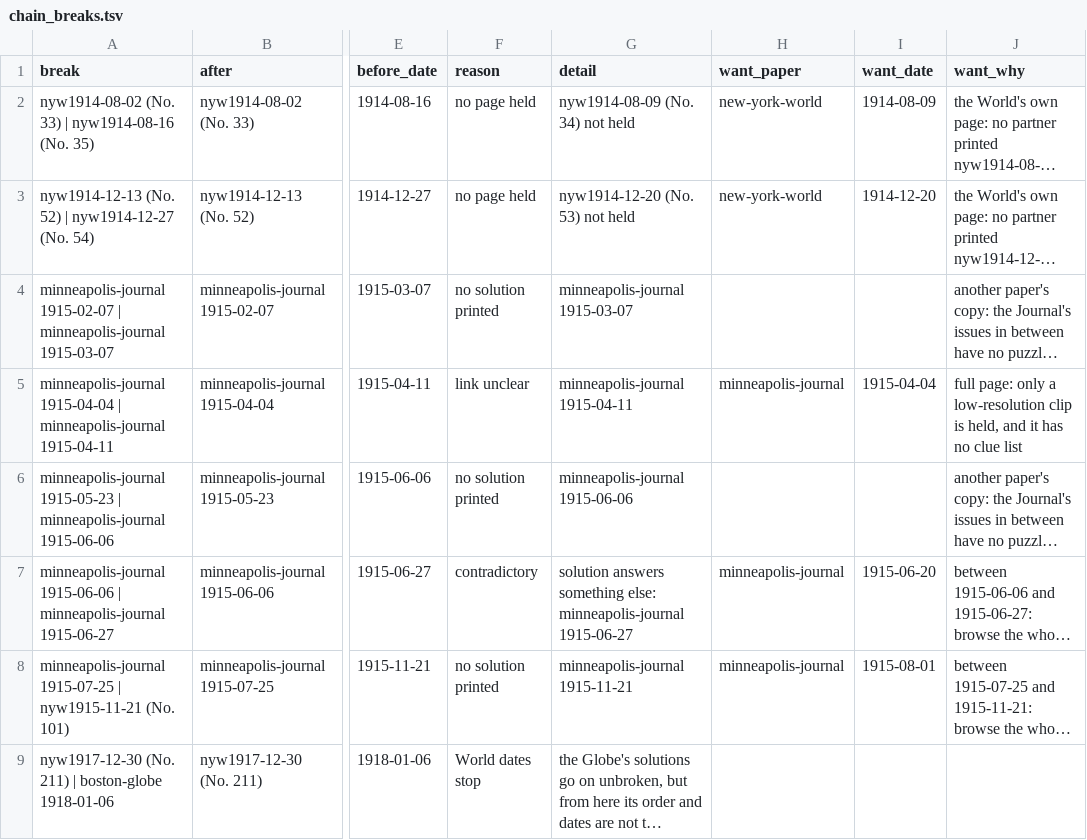
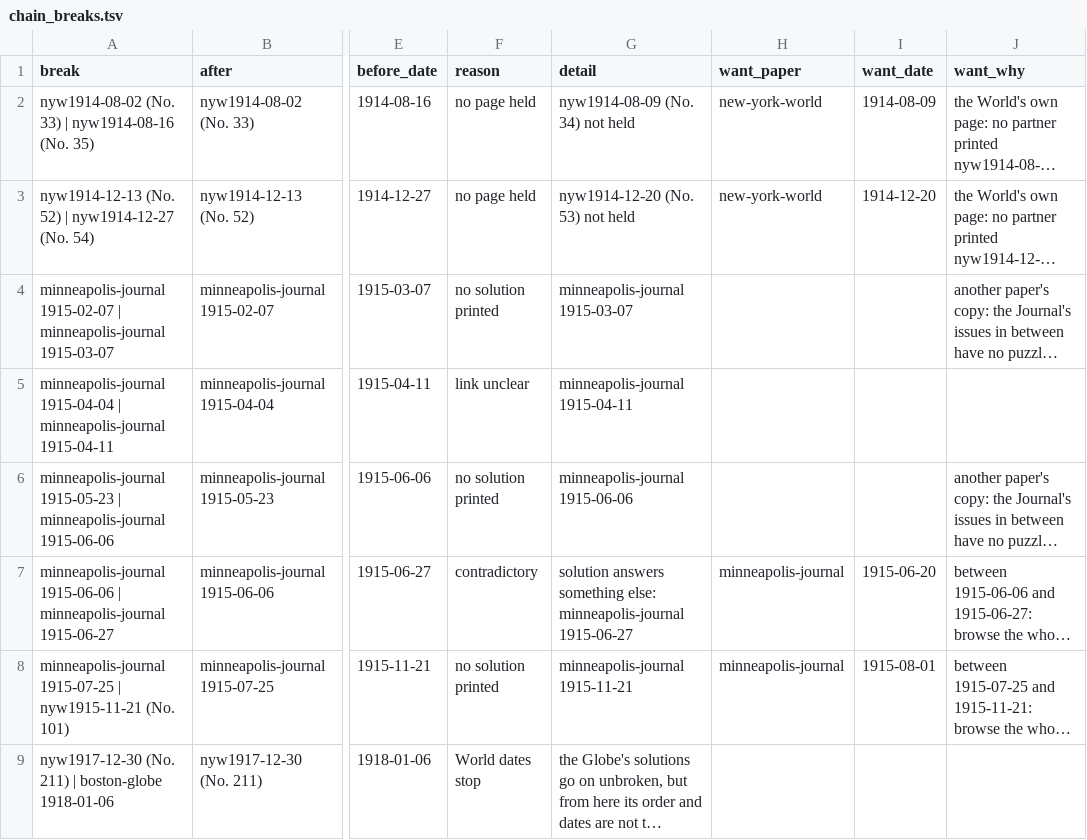
Before and after one commit to EveryPuzzleProject/newyorkworld, a TSV file: chain_breaks.tsv, drawn as a sheet; only a part is shown, gaps mark what is left out; long unchanged cells end in …; the diff names each change by its address in the sheet, - before the commit and + after, or states it on an @@ line.

```diff
--- a/chain_breaks.tsv
+++ b/chain_breaks.tsv
-H5 (want_paper): minneapolis-journal
+H5 (want_paper): (empty)
-I5 (want_date): 1915-04-04
+I5 (want_date): (empty)
-J5 (want_why): full page: only a low-resolution clip is held, and it has no clue list
+J5 (want_why): (empty)
```
Also changed, not shown: chain_pages.tsv, gaps.tsv, 6 other files.
